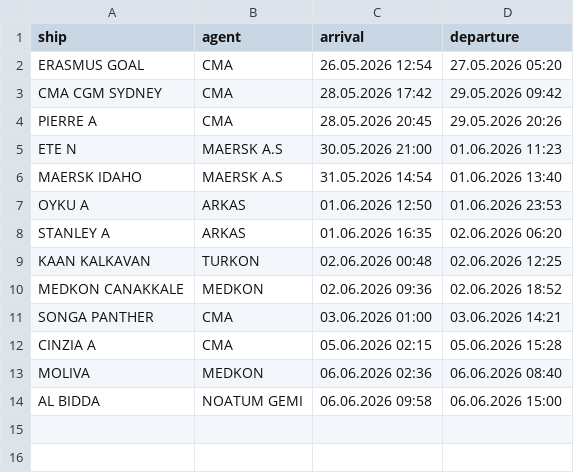
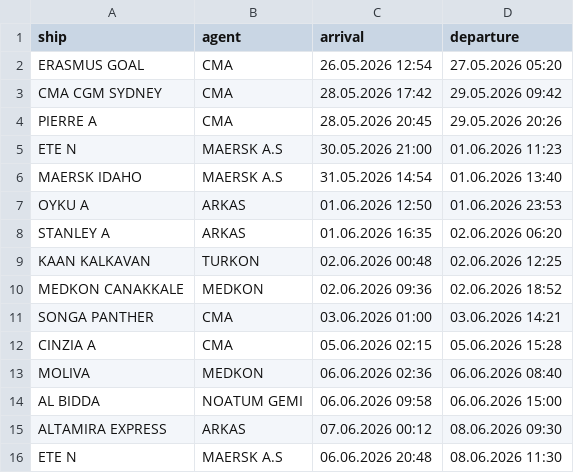
Before and after one commit to biodread35/GemiTakip, a CSV file: data/departures.csv, drawn as a sheet; the diff names each change by its address in the sheet, - before the commit and + after, or states it on an @@ line.

```diff
--- a/data/departures.csv
+++ b/data/departures.csv
+row 15: ALTAMIRA EXPRESS | ARKAS | 07.06.2026 00:12 | 08.06.2026 09:30
+row 16: ETE N | MAERSK A.S | 06.06.2026 20:48 | 08.06.2026 11:30
```
